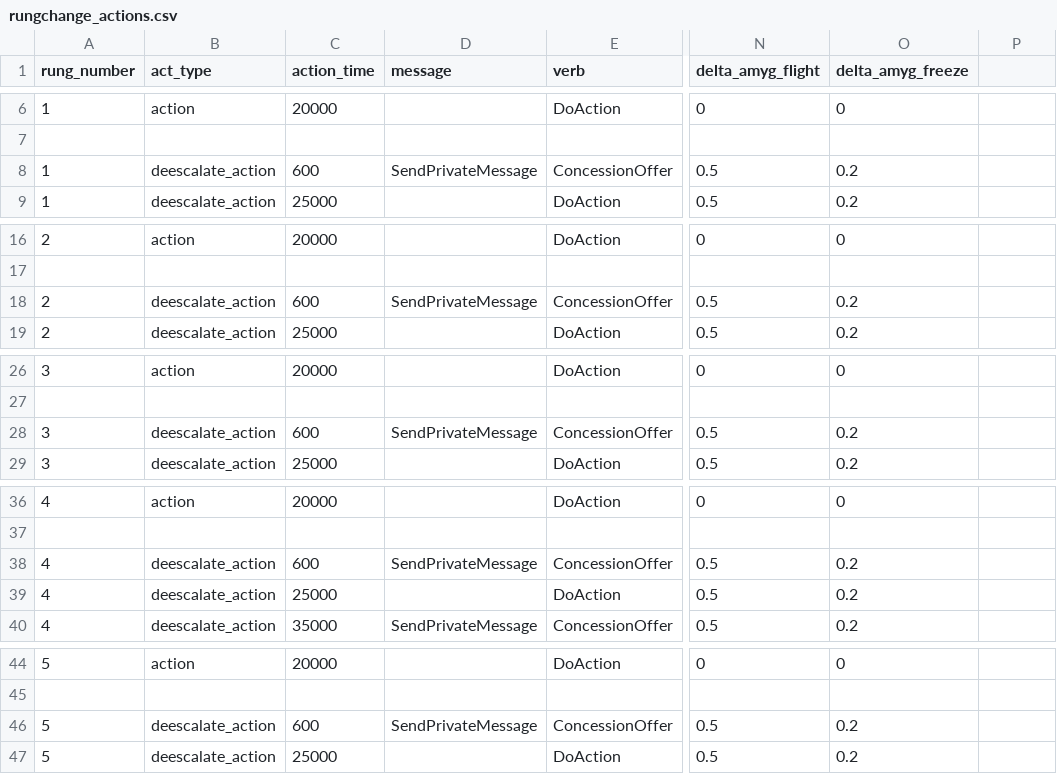
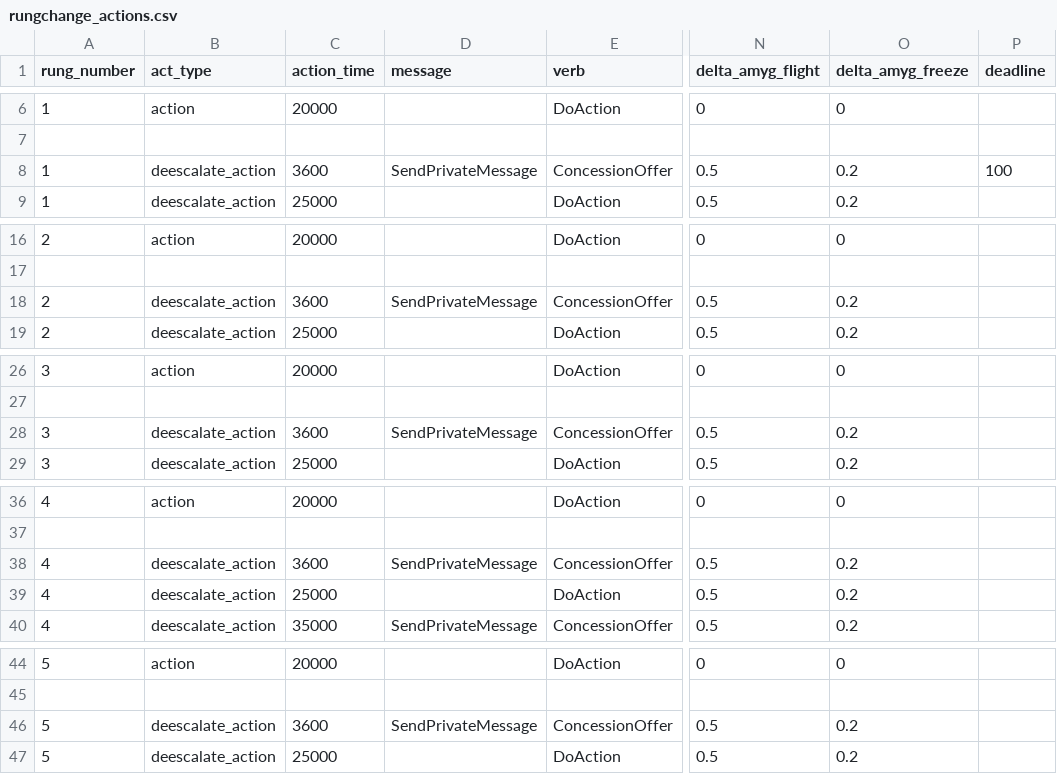
Before and after one commit to xfalseidol/theeROMANCER, a CSV file: demo/hotline/data/rungchange_actions.csv, drawn as a sheet; only a part is shown, gaps mark what is left out; the diff names each change by its address in the sheet, - before the commit and + after, or states it on an @@ line.

Commit message:
Let input include deadline

```diff
--- a/demo/hotline/data/rungchange_actions.csv
+++ b/demo/hotline/data/rungchange_actions.csv
-P1: (empty)
+P1: deadline
-C8 (action_time): 600
+C8 (action_time): 3600
-P8 (deadline): (empty)
+P8 (deadline): 100
-C18 (action_time): 600
+C18 (action_time): 3600
-C28 (action_time): 600
+C28 (action_time): 3600
-C38 (action_time): 600
+C38 (action_time): 3600
-C46 (action_time): 600
+C46 (action_time): 3600
```
Also changed, not shown: 1 other file.
